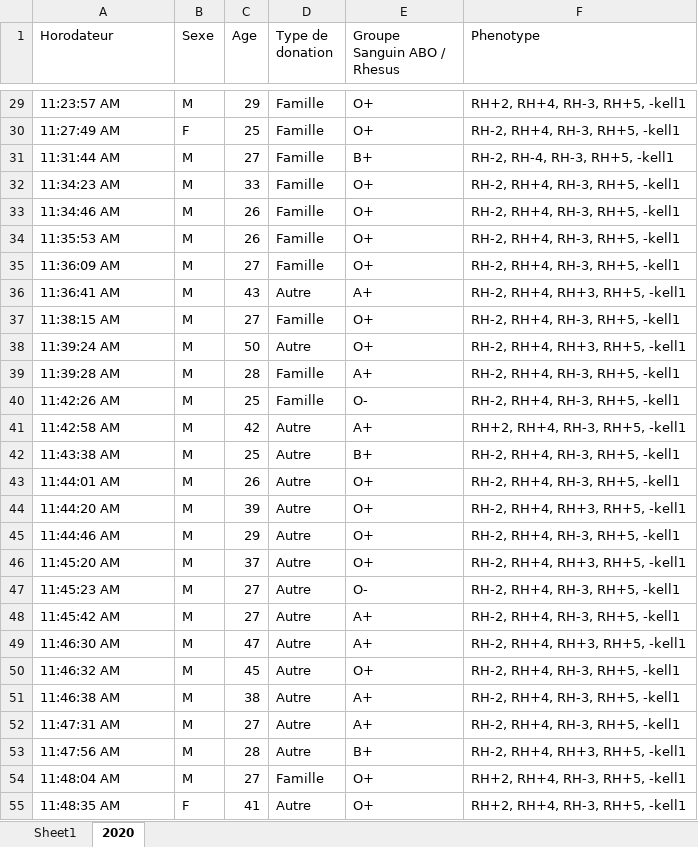
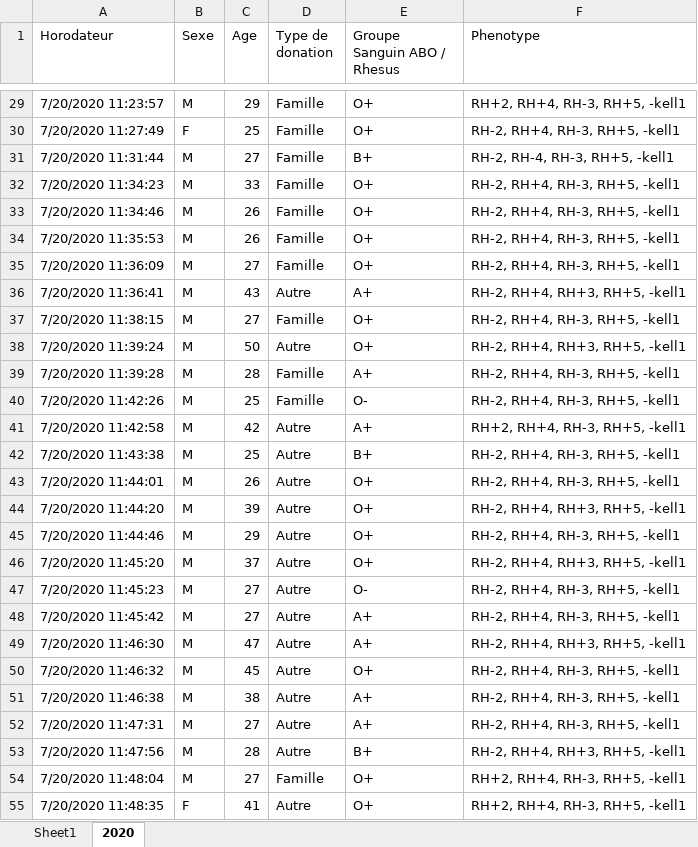
Before and after one commit to Githubsssssssssssssssssssssss/Indabax, an Excel workbook: last.xlsx, sheet 2020, drawn as a sheet; only a part is shown, gaps mark what is left out; values as stored, in another font and other column widths than the file's, no cell formats; the diff covers the shown part only; the diff names each change by its address in the sheet, - before the commit and + after, or states it on an @@ line.

```diff
--- a/last.xlsx (sheet 2020)
+++ b/last.xlsx (sheet 2020)
-A29 (Horodateur): 11:23:57 AM
+A29 (Horodateur): 7/20/2020 11:23:57
-A30 (Horodateur): 11:27:49 AM
+A30 (Horodateur): 7/20/2020 11:27:49
-A31 (Horodateur): 11:31:44 AM
+A31 (Horodateur): 7/20/2020 11:31:44
-A32 (Horodateur): 11:34:23 AM
+A32 (Horodateur): 7/20/2020 11:34:23
-A33 (Horodateur): 11:34:46 AM
+A33 (Horodateur): 7/20/2020 11:34:46
-A34 (Horodateur): 11:35:53 AM
+A34 (Horodateur): 7/20/2020 11:35:53
-A35 (Horodateur): 11:36:09 AM
+A35 (Horodateur): 7/20/2020 11:36:09
-A36 (Horodateur): 11:36:41 AM
+A36 (Horodateur): 7/20/2020 11:36:41
-A37 (Horodateur): 11:38:15 AM
+A37 (Horodateur): 7/20/2020 11:38:15
-A38 (Horodateur): 11:39:24 AM
+A38 (Horodateur): 7/20/2020 11:39:24
-A39 (Horodateur): 11:39:28 AM
+A39 (Horodateur): 7/20/2020 11:39:28
-A40 (Horodateur): 11:42:26 AM
+A40 (Horodateur): 7/20/2020 11:42:26
-A41 (Horodateur): 11:42:58 AM
+A41 (Horodateur): 7/20/2020 11:42:58
-A42 (Horodateur): 11:43:38 AM
+A42 (Horodateur): 7/20/2020 11:43:38
-A43 (Horodateur): 11:44:01 AM
+A43 (Horodateur): 7/20/2020 11:44:01
-A44 (Horodateur): 11:44:20 AM
+A44 (Horodateur): 7/20/2020 11:44:20
-A45 (Horodateur): 11:44:46 AM
+A45 (Horodateur): 7/20/2020 11:44:46
-A46 (Horodateur): 11:45:20 AM
+A46 (Horodateur): 7/20/2020 11:45:20
-A47 (Horodateur): 11:45:23 AM
+A47 (Horodateur): 7/20/2020 11:45:23
-A48 (Horodateur): 11:45:42 AM
+A48 (Horodateur): 7/20/2020 11:45:42
-A49 (Horodateur): 11:46:30 AM
+A49 (Horodateur): 7/20/2020 11:46:30
-A50 (Horodateur): 11:46:32 AM
+A50 (Horodateur): 7/20/2020 11:46:32
-A51 (Horodateur): 11:46:38 AM
+A51 (Horodateur): 7/20/2020 11:46:38
-A52 (Horodateur): 11:47:31 AM
+A52 (Horodateur): 7/20/2020 11:47:31
-A53 (Horodateur): 11:47:56 AM
+A53 (Horodateur): 7/20/2020 11:47:56
-A54 (Horodateur): 11:48:04 AM
+A54 (Horodateur): 7/20/2020 11:48:04
-A55 (Horodateur): 11:48:35 AM
+A55 (Horodateur): 7/20/2020 11:48:35
```
Also changed, not shown: 1873 edited cells elsewhere in this sheet, cell formats, 2 other files.
